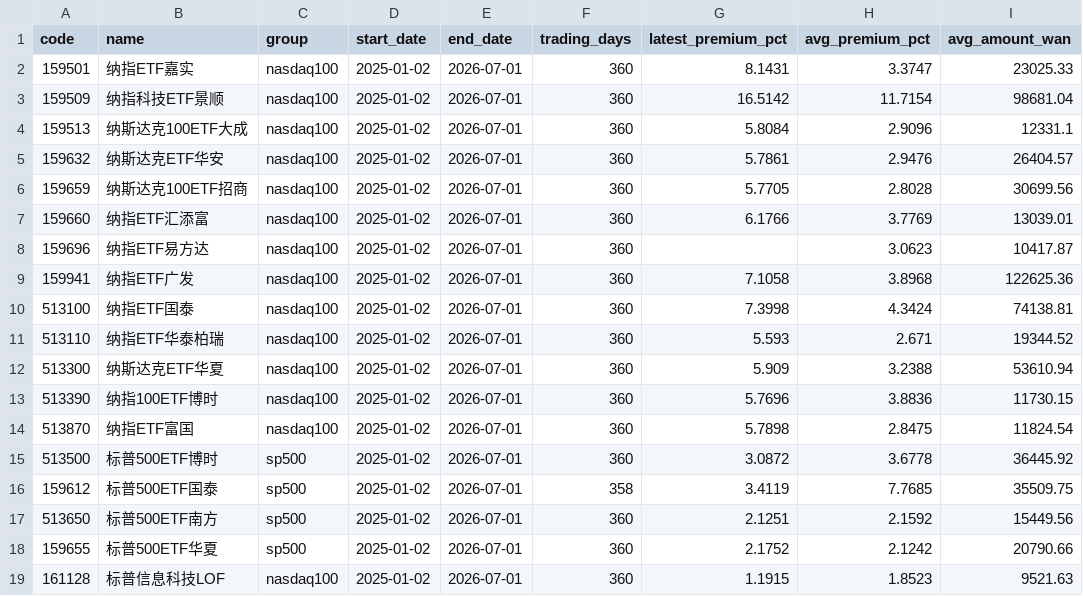
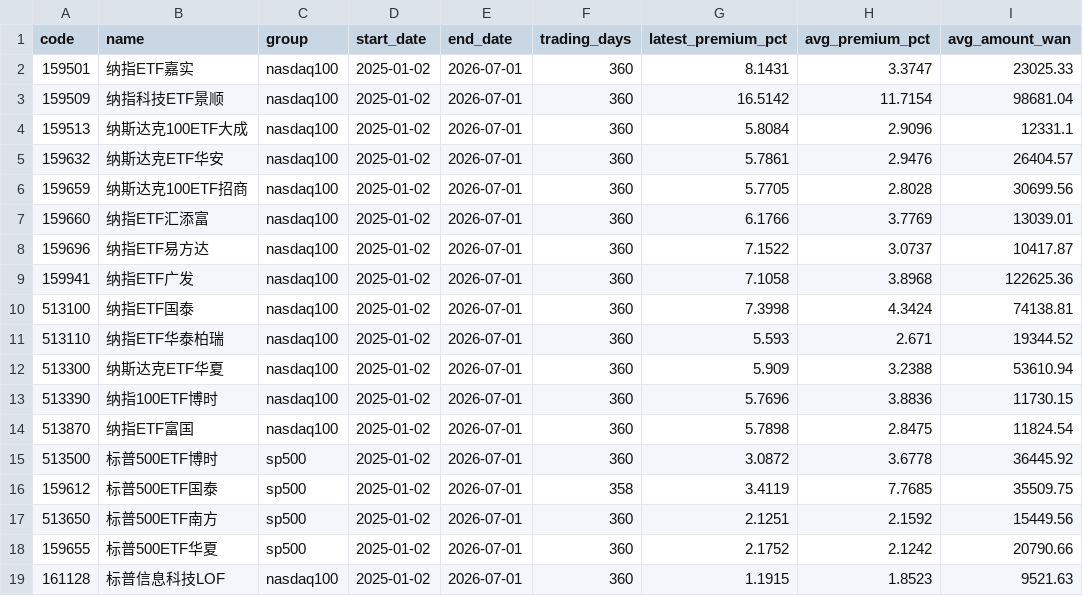
Before and after one commit to laoganbu1657-hash/nasdaq-etf-monitor, a CSV file: data/summary.csv, drawn as a sheet.

```diff
--- a/data/summary.csv
+++ b/data/summary.csv
@@ -7,3 +7,3 @@ code,name,group,start_date,end_date,trading_days,latest_premium_pct,avg_premium_
 159660,纳指ETF汇添富,nasdaq100,2025-01-02,2026-07-01,360,6.1766,3.7769,13039.01
-159696,纳指ETF易方达,nasdaq100,2025-01-02,2026-07-01,360,,3.0623,10417.87
+159696,纳指ETF易方达,nasdaq100,2025-01-02,2026-07-01,360,7.1522,3.0737,10417.87
 159941,纳指ETF广发,nasdaq100,2025-01-02,2026-07-01,360,7.1058,3.8968,122625.36
```
Also changed, not shown: 3 other files.
